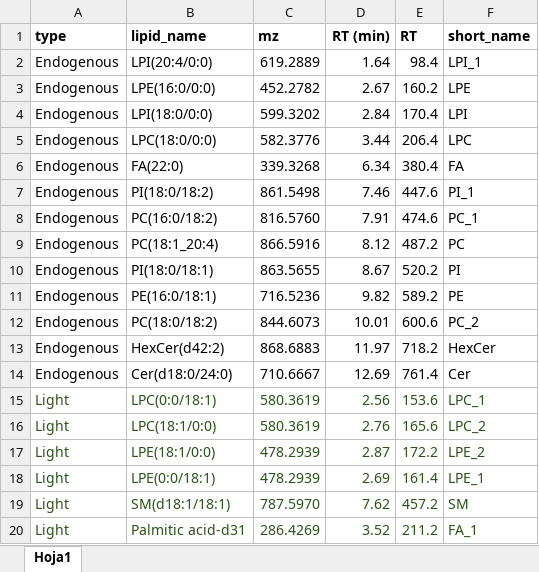
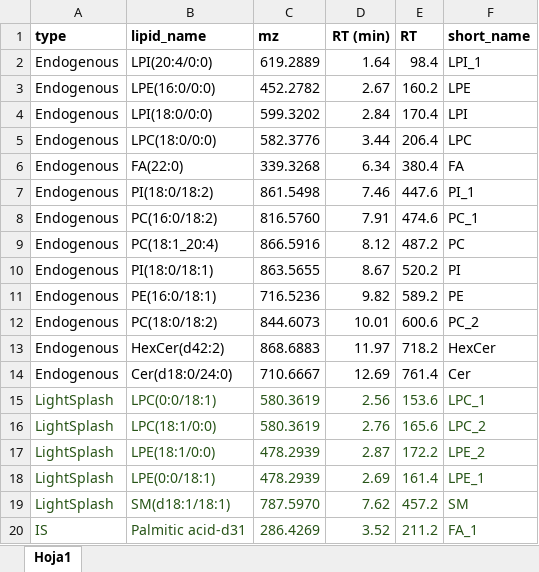
Before and after one commit to EuracBiomedicalResearch/Lipidomics-Processing-Workflow, an Excel workbook: applications/METFORMIN-HIIE_study/negative/neg_lipid_reference_set.xlsx, sheet Hoja1, drawn as a sheet; values as stored, in another font and other column widths than the file's, no borders; conditional formats not drawn; the diff names each change by its address in the sheet, - before the commit and + after, or states it on an @@ line.

```diff
--- a/applications/METFORMIN-HIIE_study/negative/neg_lipid_reference_set.xlsx (sheet Hoja1)
+++ b/applications/METFORMIN-HIIE_study/negative/neg_lipid_reference_set.xlsx (sheet Hoja1)
-A15:A19 (type): Light
+A15:A19 (type): LightSplash
-A20 (type): Light
+A20 (type): IS
```
Also changed, not shown: applications/METFORMIN-HIIE_study/positive/pos_lipid_reference_set.xlsx, applications/MICROSAMPLING_study/negative/neg_lipid_reference_set.xlsx, 17 other files.
